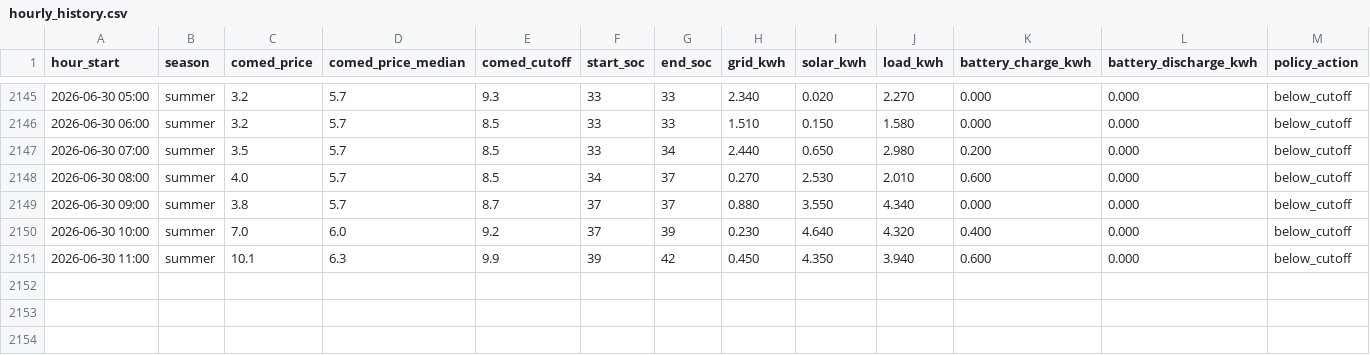
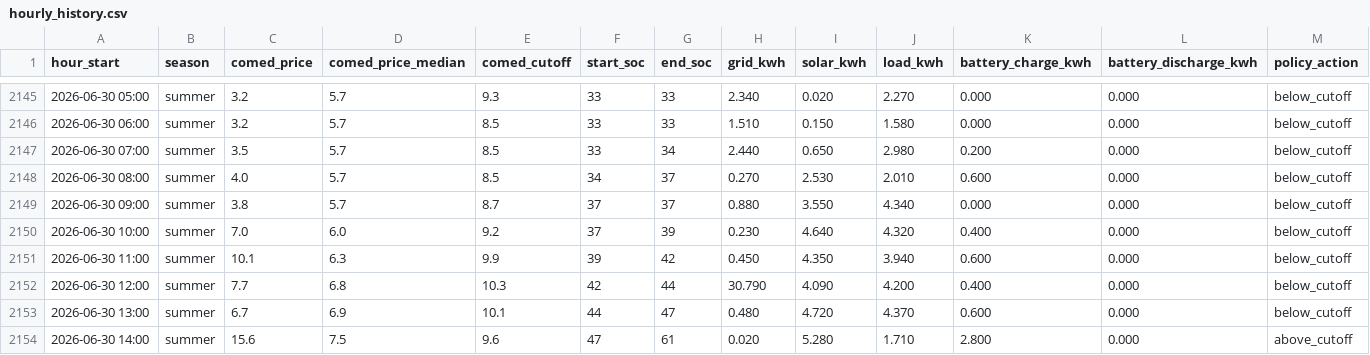
Before and after one commit to vosslab/battery-control, a CSV file: data/hourly_history.csv, drawn as a sheet; only a part is shown, gaps mark what is left out; rows hold the shown columns only; the diff names each change by its address in the sheet, - before the commit and + after, or states it on an @@ line.

Commit message:
Add 3 hourly data rows through 2026-06-30 14:00

```diff
--- a/data/hourly_history.csv
+++ b/data/hourly_history.csv
+row 2152: 2026-06-30 12:00 | summer | 7.7 | 6.8 | 10.3 | 42 | 44 | 30.790 | 4.090 | 4.200 | 0.400 | 0.000 | below_cutoff
+row 2153: 2026-06-30 13:00 | summer | 6.7 | 6.9 | 10.1 | 44 | 47 | 0.480 | 4.720 | 4.370 | 0.600 | 0.000 | below_cutoff
+row 2154: 2026-06-30 14:00 | summer | 15.6 | 7.5 | 9.6 | 47 | 61 | 0.020 | 5.280 | 1.710 | 2.800 | 0.000 | above_cutoff
```
